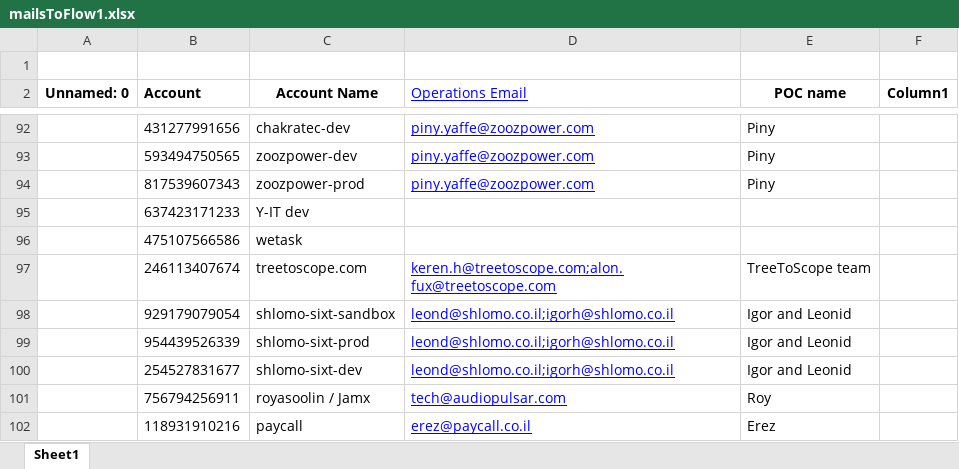
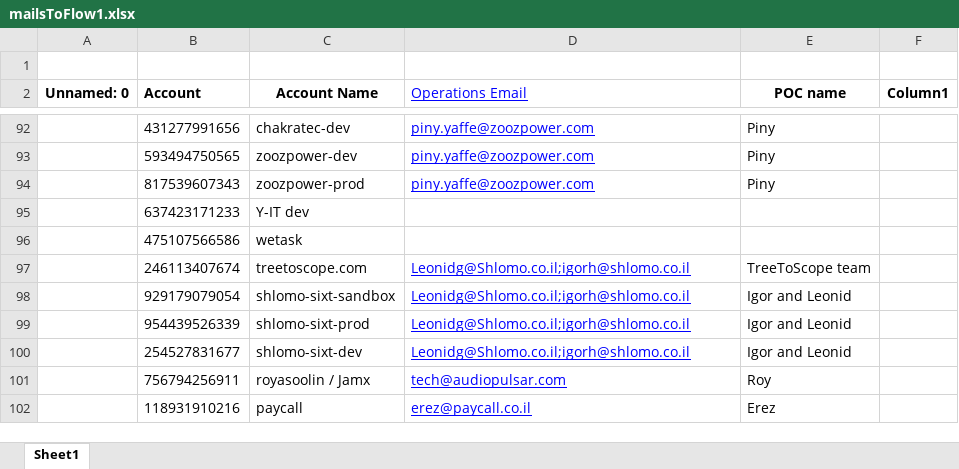
Before and after one commit to doronlevy6/Anomalies, an Excel workbook: templates/mailsToFlow1.xlsx, sheet Sheet1, drawn as a sheet; only a part is shown, gaps mark what is left out; values as stored, in another font and other column widths than the file's, no borders; the diff names each change by its address in the sheet, - before the commit and + after, or states it on an @@ line.

```diff
--- a/templates/mailsToFlow1.xlsx (sheet Sheet1)
+++ b/templates/mailsToFlow1.xlsx (sheet Sheet1)
-D97 (Operations Email): keren.h@treetoscope.com;alon.fux@treetoscope.com
+D97 (Operations Email): Leonidg@Shlomo.co.il;igorh@shlomo.co.il
-D98:D100 (Operations Email): leond@shlomo.co.il;igorh@shlomo.co.il
+D98:D100 (Operations Email): Leonidg@Shlomo.co.il;igorh@shlomo.co.il
```
Also changed, not shown: 2 other files.
